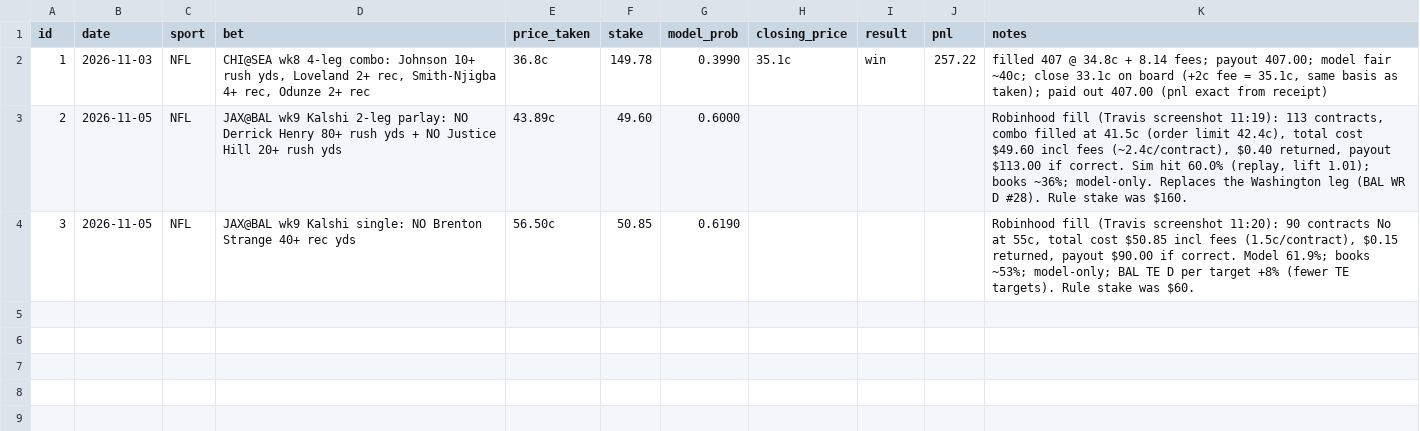
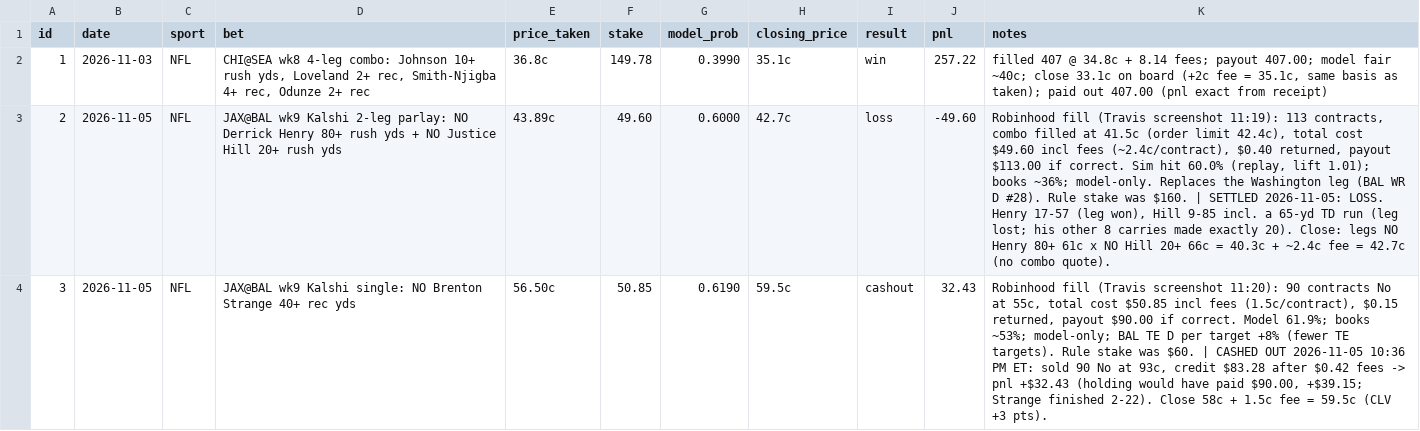
Before and after one commit to Travc17/openai-startup-name-generator, a CSV file: betting_model/bets.csv, drawn as a sheet; the diff names each change by its address in the sheet, - before the commit and + after, or states it on an @@ line.

```diff
--- a/betting_model/bets.csv
+++ b/betting_model/bets.csv
-H3 (closing_price): (empty)
+H3 (closing_price): 42.7c
-I3 (result): (empty)
+I3 (result): loss
-J3 (pnl): (empty)
+J3 (pnl): -49.60
-K3 (notes): …was $160.
+K3 (notes): …was $160. | SETTLED 2026-11-05: LOSS. Henry 17-57 (leg won), Hill 9-85 incl. a 65-yd TD run (leg lost; his other 8 carries made exactly 20). Close: legs NO Henry 80+ 61c x NO Hill 20+ 66c = 40.3c + ~2.4c fee = 42.7c (no combo quote).
-H4 (closing_price): (empty)
+H4 (closing_price): 59.5c
-I4 (result): (empty)
+I4 (result): cashout
-J4 (pnl): (empty)
+J4 (pnl): 32.43
-K4 (notes): …was $60.
+K4 (notes): …was $60. | CASHED OUT 2026-11-05 10:36 PM ET: sold 90 No at 93c, credit $83.28 after $0.42 fees -> pnl +$32.43 (holding would have paid $90.00, +$39.15; Strange finished 2-22). Close 58c + 1.5c fee = 59.5c (CLV +3 pts).
```
Also changed, not shown: 10 other files.
